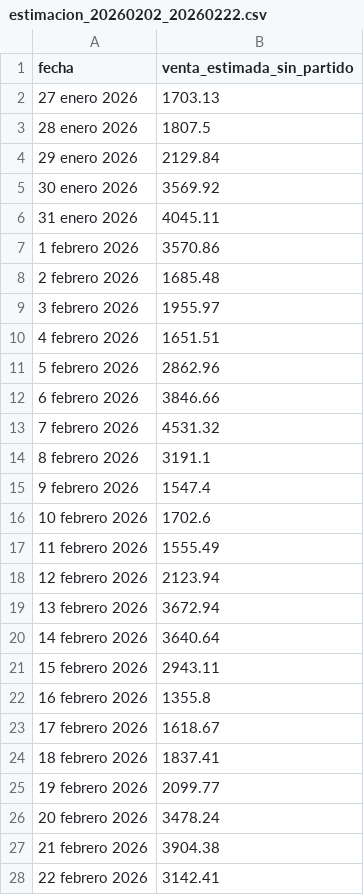
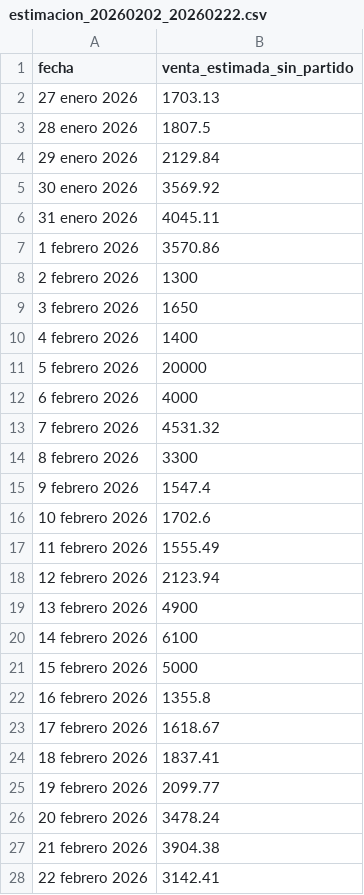
Before and after one commit to Telepipsa/pedido-camion, a CSV file: venta_estimada/estimacion_20260202_20260222.csv, drawn as a sheet.

```diff
--- a/venta_estimada/estimacion_20260202_20260222.csv
+++ b/venta_estimada/estimacion_20260202_20260222.csv
@@ -7,9 +7,9 @@
 1 febrero 2026,3570.86
-2 febrero 2026,1685.48
-3 febrero 2026,1955.97
-4 febrero 2026,1651.51
-5 febrero 2026,2862.96
-6 febrero 2026,3846.66
+2 febrero 2026,1300
+3 febrero 2026,1650
+4 febrero 2026,1400
+5 febrero 2026,20000
+6 febrero 2026,4000
 7 febrero 2026,4531.32
-8 febrero 2026,3191.1
+8 febrero 2026,3300
 9 febrero 2026,1547.4
@@ -18,5 +18,5 @@
 12 febrero 2026,2123.94
-13 febrero 2026,3672.94
-14 febrero 2026,3640.64
-15 febrero 2026,2943.11
+13 febrero 2026,4900
+14 febrero 2026,6100
+15 febrero 2026,5000
 16 febrero 2026,1355.8
```
Also changed, not shown: 7 other files.
